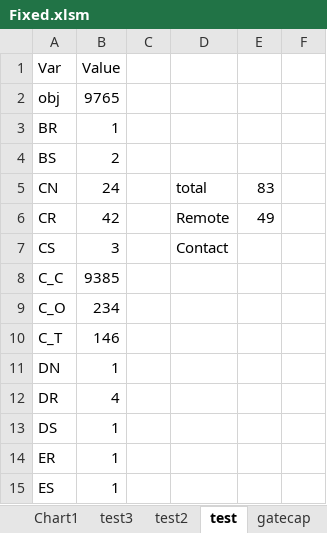
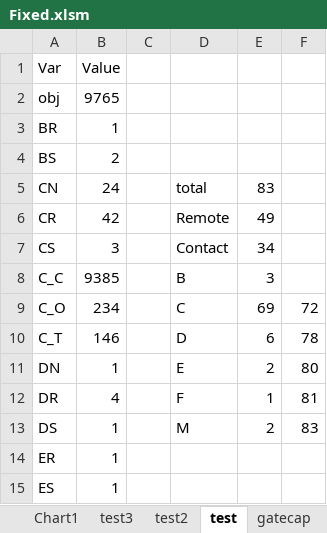
Before and after one commit to Sheharyar-Ali/Operations, an Excel workbook: Fixed.xlsm, sheet test, drawn as a sheet; only a part is shown; values as stored, in another font and other column widths than the file's, no borders; the diff names each change by its address in the sheet, - before the commit and + after, or states it on an @@ line.

```diff
--- a/Fixed.xlsm (sheet test)
+++ b/Fixed.xlsm (sheet test)
-E7: (empty)
+E7: 34
-D8: (empty)
+D8: B
-E8: (empty)
+E8: 3
-D9: (empty)
+D9: C
-E9: (empty)
+E9: 69
-F9: (empty)
+F9: 72
-D10: (empty)
+D10: D
-E10: (empty)
+E10: 6
-F10: (empty)
+F10: 78
-D11: (empty)
+D11: E
-E11: (empty)
+E11: 2
-F11: (empty)
+F11: 80
-D12: (empty)
+D12: F
-E12: (empty)
+E12: 1
-F12: (empty)
+F12: 81
-D13: (empty)
+D13: M
-E13: (empty)
+E13: 2
-F13: (empty)
+F13: 83
```
Also changed, not shown: 3 other files.
